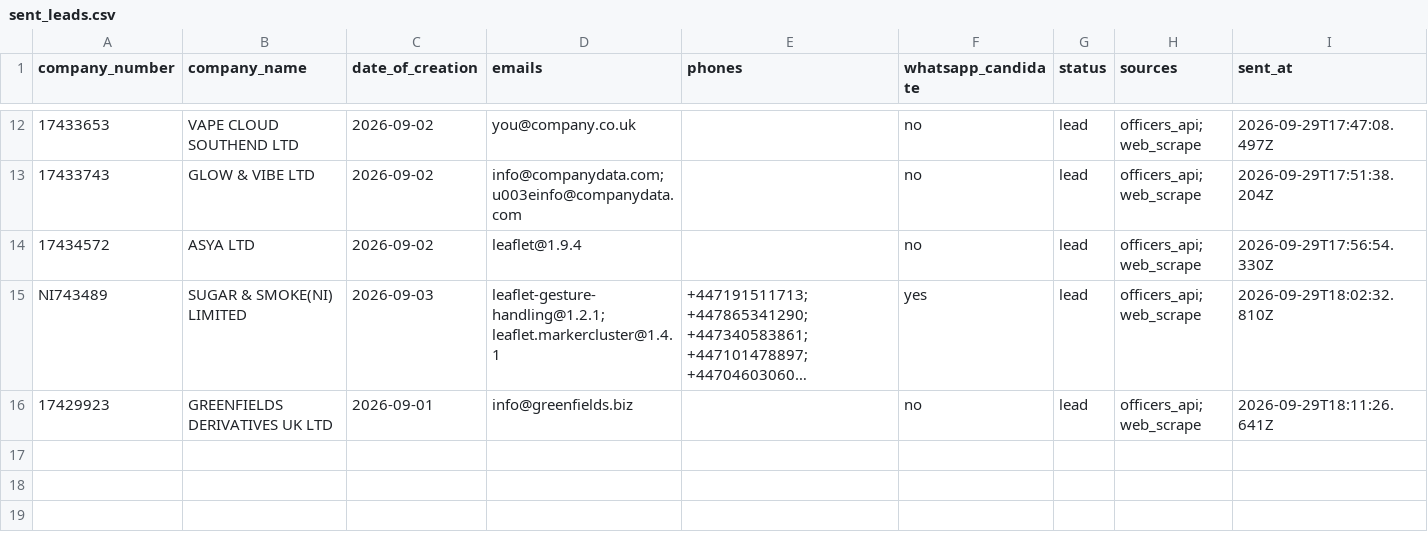
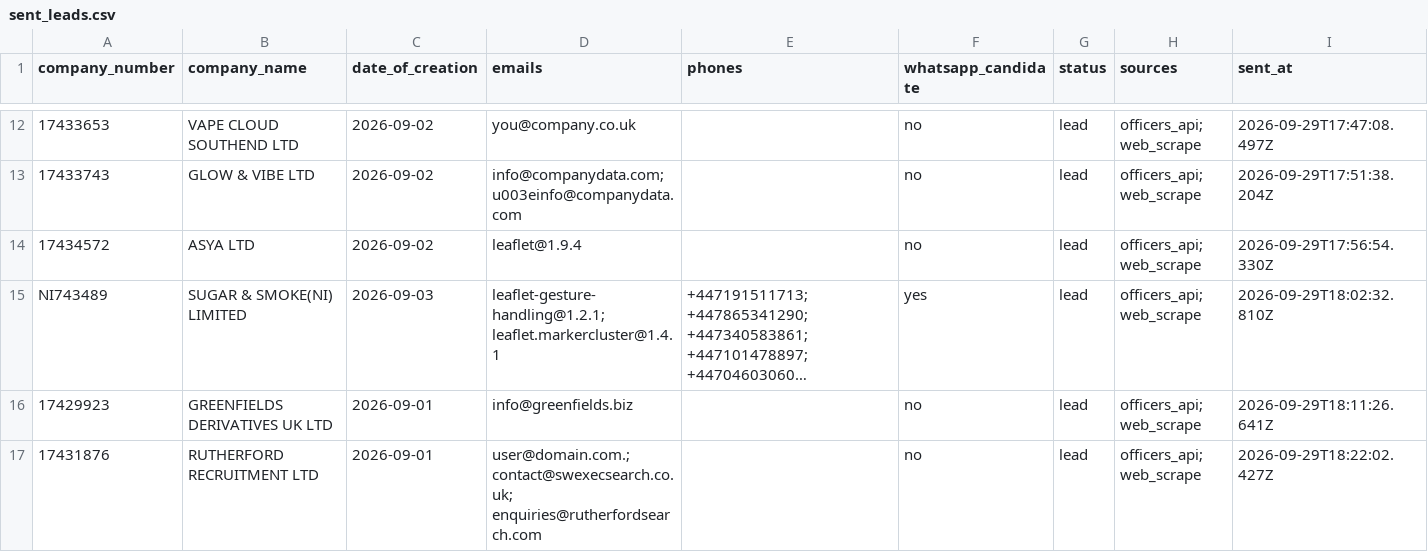
Before and after one commit to ops551/data-pipeline-test, a CSV file: sent_leads.csv, drawn as a sheet; only a part is shown, gaps mark what is left out; long unchanged cells end in …; the diff names each change by its address in the sheet, - before the commit and + after, or states it on an @@ line.

```diff
--- a/sent_leads.csv
+++ b/sent_leads.csv
+row 17: 17431876 | RUTHERFORD RECRUITMENT LTD | 2026-09-01 | user@domain.com.; contact@swexecsearch.co.uk; enquiries@rutherfordsearch.com |  | no | lead | officers_api; web_scrape | 2026-09-29T18:22:02.427Z
```
Also changed, not shown: candidates.csv, enriched.csv, 1 other file.
